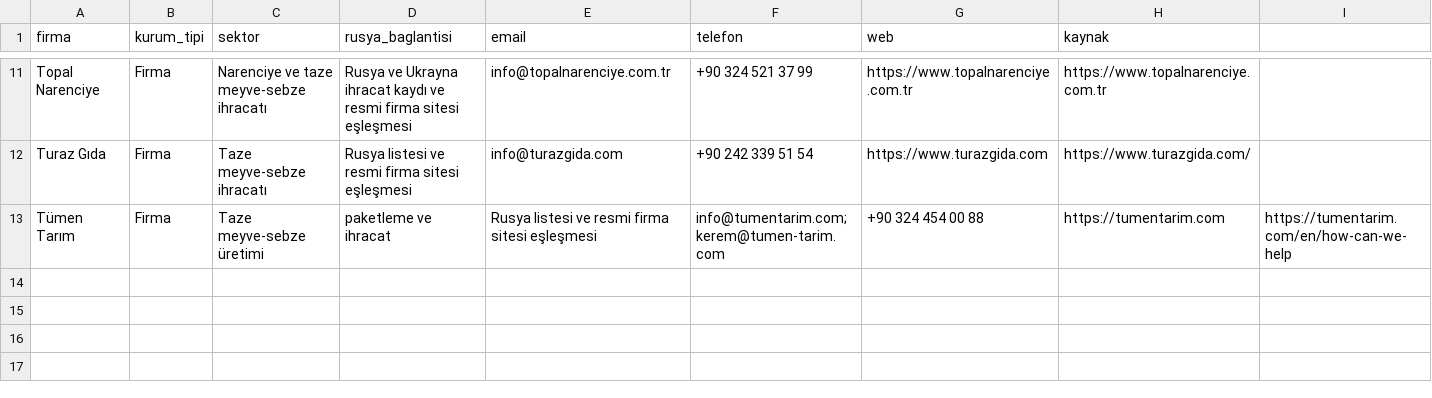
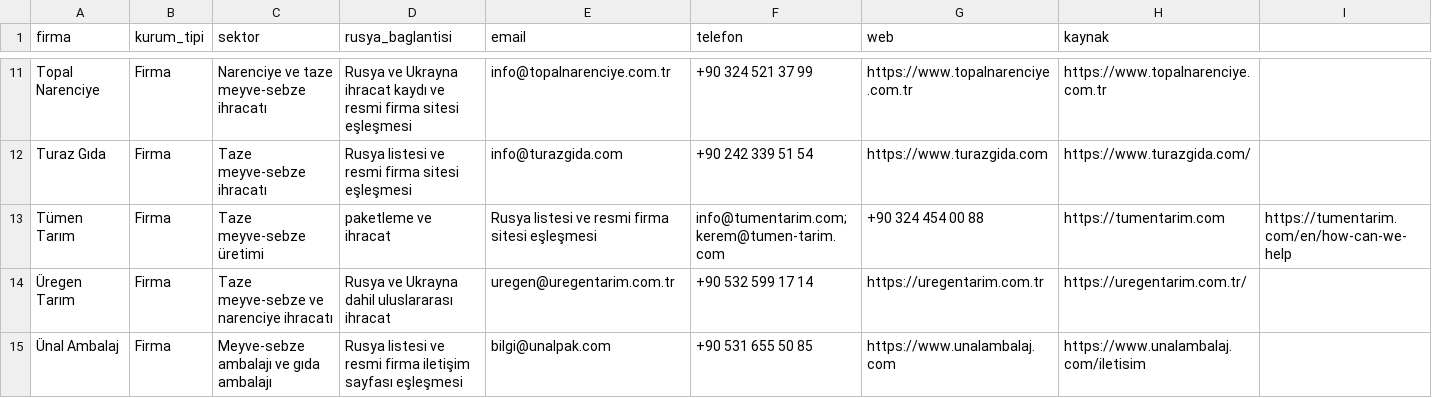
Before and after one commit to worldwidetradex4/2gis-email-discovery, a CSV file: turkfirmalari_email_zenginlestirme_batch07.csv, drawn as a sheet; only a part is shown, gaps mark what is left out.

Commit message:
Add verified U batch email leads

```diff
--- a/turkfirmalari_email_zenginlestirme_batch07.csv
+++ b/turkfirmalari_email_zenginlestirme_batch07.csv
@@ -13 +13,3 @@ Turaz Gıda,Firma,Taze meyve-sebze ihracatı,Rusya listesi ve resmi firma sitesi
 Tümen Tarım,Firma,Taze meyve-sebze üretimi, paketleme ve ihracat,Rusya listesi ve resmi firma sitesi eşleşmesi,info@tumentarim.com;kerem@tumen-tarim.com,+90 324 454 00 88,https://tumentarim.com,https://tumentarim.com/en/how-can-we-help
+Üregen Tarım,Firma,Taze meyve-sebze ve narenciye ihracatı,Rusya ve Ukrayna dahil uluslararası ihracat,uregen@uregentarim.com.tr,+90 532 599 17 14,https://uregentarim.com.tr,https://uregentarim.com.tr/
+Ünal Ambalaj,Firma,Meyve-sebze ambalajı ve gıda ambalajı,Rusya listesi ve resmi firma iletişim sayfası eşleşmesi,bilgi@unalpak.com,+90 531 655 50 85,https://www.unalambalaj.com,https://www.unalambalaj.com/iletisim
```
